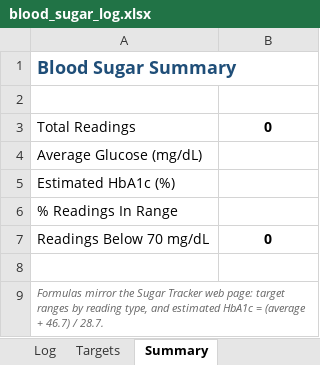
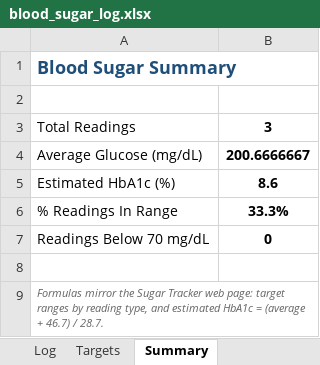
Before and after one commit to Tayyaba4175/sugar-tracker, an Excel workbook: blood_sugar_log.xlsx, sheet Summary, drawn as a sheet; values as stored, in another font and other column widths than the file's, no borders; the diff names each change by its address in the sheet, - before the commit and + after, or states it on an @@ line.

```diff
--- a/blood_sugar_log.xlsx (sheet Summary)
+++ b/blood_sugar_log.xlsx (sheet Summary)
-B3: 0
+B3: 3
-B4: (empty)
+B4: 200.6666667
-B5: (empty)
+B5: 8.6
-B6: (empty)
+B6: 33.3%
```
Also changed, not shown: sheet Log.
